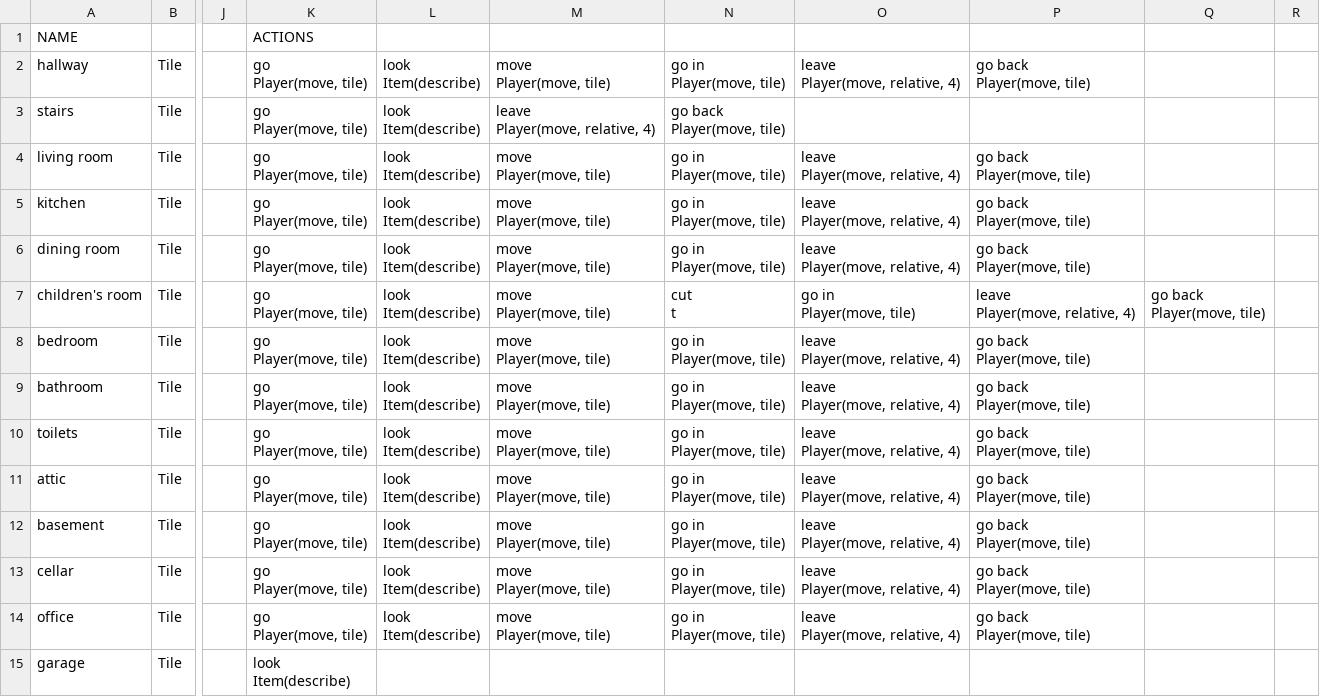
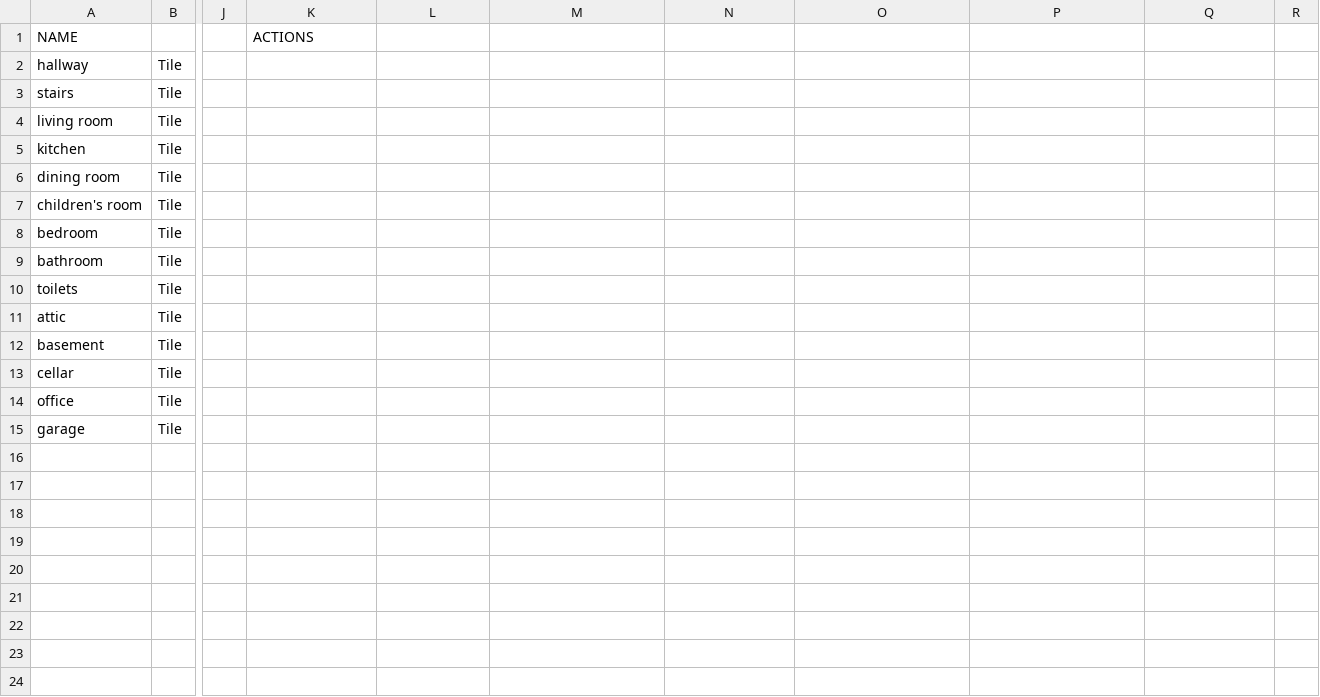
Before and after one commit to GameInSociety/RogueText, a CSV file: Assets/Resources/Items/Rooms.csv, drawn as a sheet; only a part is shown, gaps mark what is left out; ↵ is a line break in a cell; the diff names each change by its address in the sheet, - before the commit and + after, or states it on an @@ line.

```diff
--- a/Assets/Resources/Items/Rooms.csv
+++ b/Assets/Resources/Items/Rooms.csv
-K2:K14: go ↵ Player(move, tile)
+K2:K14: (empty)
-L2:L14: look ↵ Item(describe)
+L2:L14: (empty)
-M2: move ↵ Player(move, tile)
+M2: (empty)
-N2: go in ↵ Player(move, tile)
+N2: (empty)
-O2: leave ↵ Player(move, relative, 4)
+O2: (empty)
-P2: go back ↵ Player(move, tile)
+P2: (empty)
-M3: leave ↵ Player(move, relative, 4)
+M3: (empty)
-N3: go back ↵ Player(move, tile)
+N3: (empty)
-M4:M14: move ↵ Player(move, tile)
+M4:M14: (empty)
-N4:N6: go in ↵ Player(move, tile)
+N4:N6: (empty)
-O4:O6: leave ↵ Player(move, relative, 4)
+O4:O6: (empty)
-P4:P6: go back ↵ Player(move, tile)
+P4:P6: (empty)
-N7: cut ↵ t
+N7: (empty)
-O7: go in ↵ Player(move, tile)
+O7: (empty)
-P7: leave ↵ Player(move, relative, 4)
+P7: (empty)
-Q7: go back ↵ Player(move, tile)
+Q7: (empty)
-N8:N14: go in ↵ Player(move, tile)
+N8:N14: (empty)
-O8:O14: leave ↵ Player(move, relative, 4)
+O8:O14: (empty)
-P8:P14: go back ↵ Player(move, tile)
+P8:P14: (empty)
-K15: look ↵ Item(describe)
+K15: (empty)
```
Also changed, not shown: Assets/Resources/Items/Consumables.csv, Assets/Resources/Items/Humanoids.csv, 48 other files.
